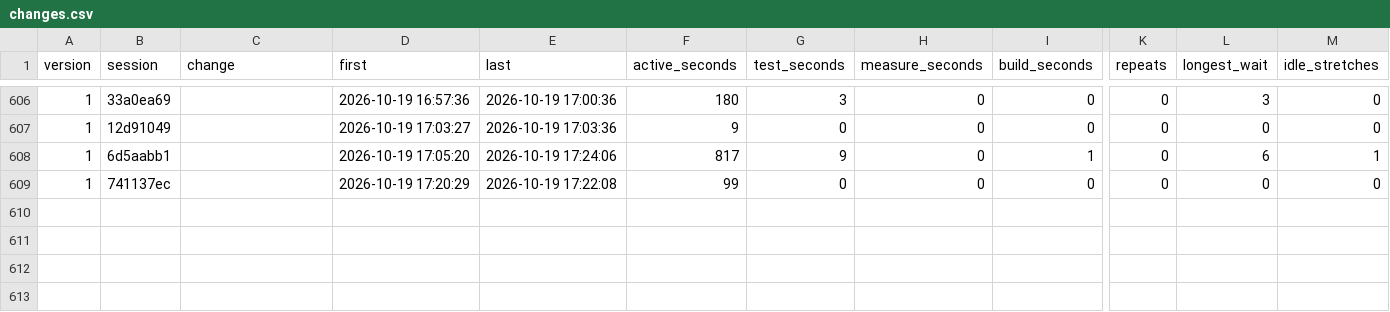
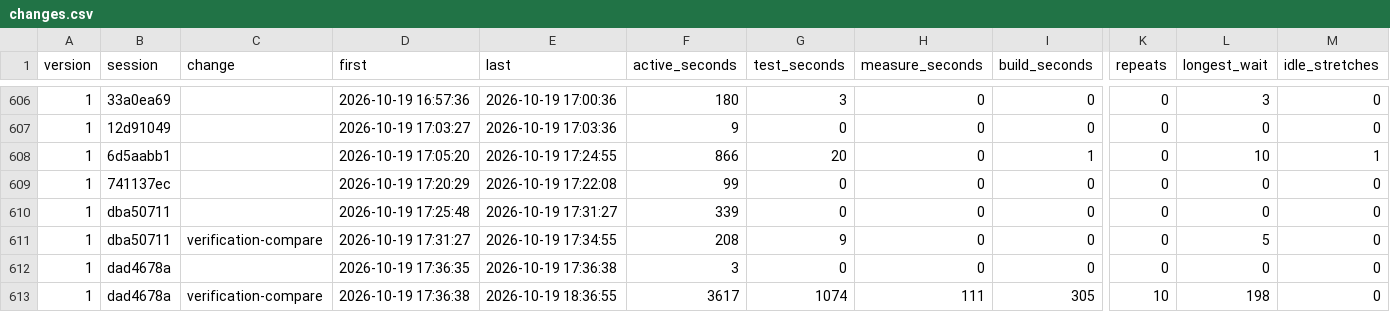
Before and after one commit to davidshq/QB64Rust, a CSV file: tools/testtime/changes.csv, drawn as a sheet; only a part is shown, gaps mark what is left out; rows hold the shown columns only; the diff names each change by its address in the sheet, - before the commit and + after, or states it on an @@ line.

```diff
--- a/tools/testtime/changes.csv
+++ b/tools/testtime/changes.csv
-E608 (last): 2026-10-19 17:24:06
+E608 (last): 2026-10-19 17:24:55
-F608 (active_seconds): 817
+F608 (active_seconds): 866
-G608 (test_seconds): 9
+G608 (test_seconds): 20
-L608 (longest_wait): 6
+L608 (longest_wait): 10
+row 610: 1 | dba50711 |  | 2026-10-19 17:25:48 | 2026-10-19 17:31:27 | 339 | 0 | 0 | 0 | 0 | 0 | 0
+row 611: 1 | dba50711 | verification-compare | 2026-10-19 17:31:27 | 2026-10-19 17:34:55 | 208 | 9 | 0 | 0 | 0 | 5 | 0
+row 612: 1 | dad4678a |  | 2026-10-19 17:36:35 | 2026-10-19 17:36:38 | 3 | 0 | 0 | 0 | 0 | 0 | 0
+row 613: 1 | dad4678a | verification-compare | 2026-10-19 17:36:38 | 2026-10-19 18:36:55 | 3617 | 1074 | 111 | 305 | 10 | 198 | 0
```
Also changed, not shown: crates/base/src/old_wording.tsv, tools/testtime/activity.csv, 45 other files.
